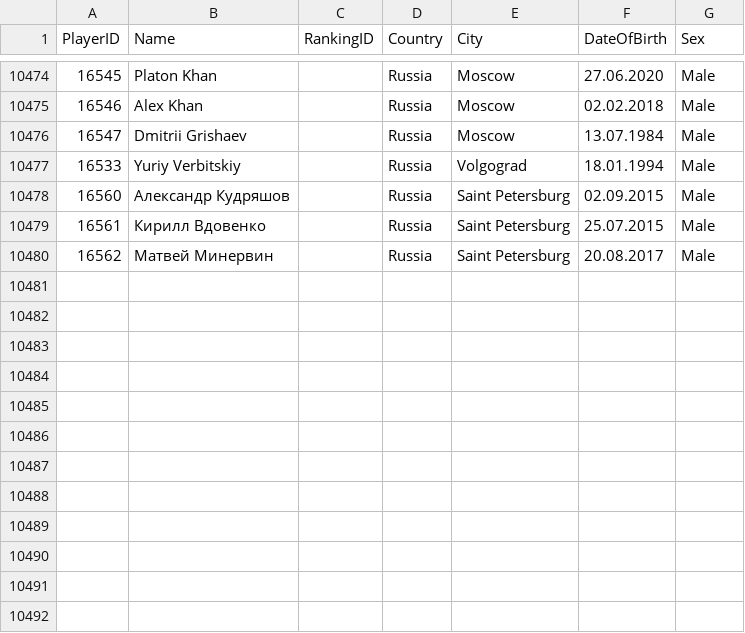
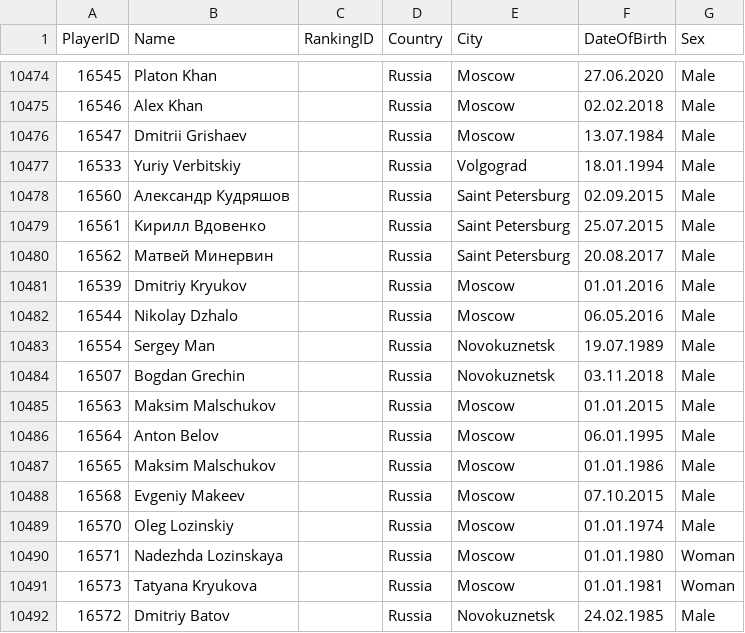
Before and after one commit to amundfylling/Scorpion-Scraper-2.0, a CSV file: data/players_data.csv, drawn as a sheet; only a part is shown, gaps mark what is left out; the diff names each change by its address in the sheet, - before the commit and + after, or states it on an @@ line.

```diff
--- a/data/players_data.csv
+++ b/data/players_data.csv
+row 10481: 16539 | Dmitriy Kryukov |  | Russia | Moscow | 01.01.2016 | Male
+row 10482: 16544 | Nikolay Dzhalo |  | Russia | Moscow | 06.05.2016 | Male
+row 10483: 16554 | Sergey Man |  | Russia | Novokuznetsk | 19.07.1989 | Male
+row 10484: 16507 | Bogdan Grechin |  | Russia | Novokuznetsk | 03.11.2018 | Male
+row 10485: 16563 | Maksim Malschukov |  | Russia | Moscow | 01.01.2015 | Male
+row 10486: 16564 | Anton Belov |  | Russia | Moscow | 06.01.1995 | Male
+row 10487: 16565 | Maksim Malschukov |  | Russia | Moscow | 01.01.1986 | Male
+row 10488: 16568 | Evgeniy Makeev |  | Russia | Moscow | 07.10.2015 | Male
+row 10489: 16570 | Oleg Lozinskiy |  | Russia | Moscow | 01.01.1974 | Male
+row 10490: 16571 | Nadezhda Lozinskaya |  | Russia | Moscow | 01.01.1980 | Woman
+row 10491: 16573 | Tatyana Kryukova |  | Russia | Moscow | 01.01.1981 | Woman
+row 10492: 16572 | Dmitriy Batov |  | Russia | Novokuznetsk | 24.02.1985 | Male
```
Also changed, not shown: data/tournament_data.csv, 3 other files.
